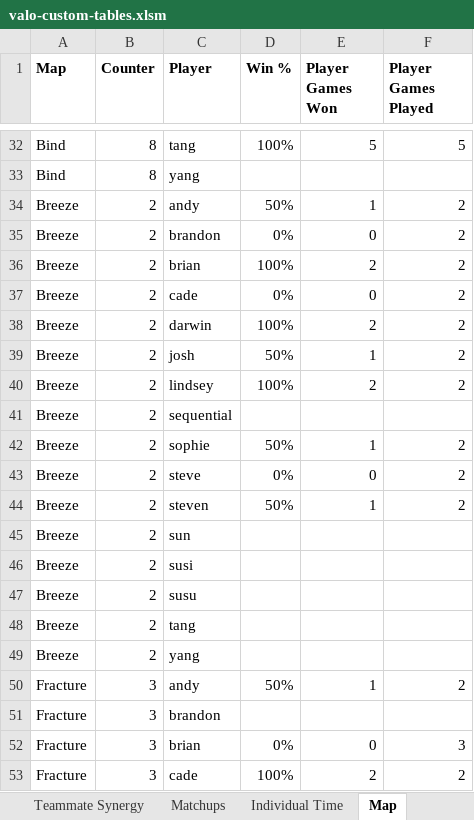
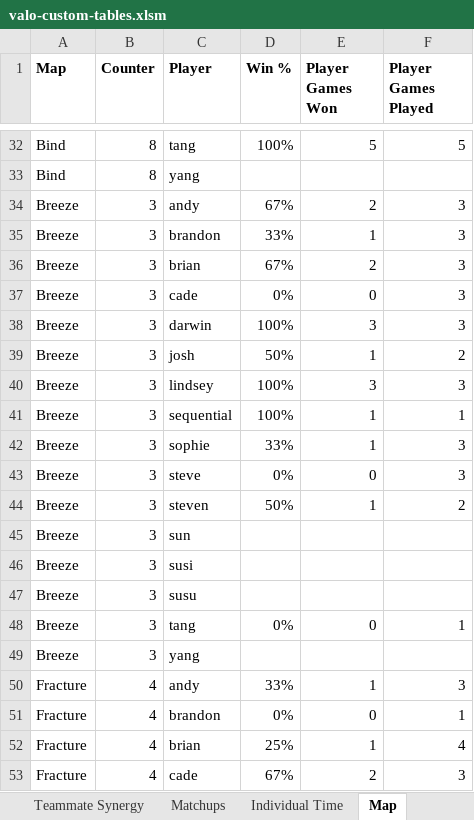
Before and after one commit to candysan7/valorant-customs-stats, an Excel workbook: valo-custom-tables.xlsm, sheet Map, drawn as a sheet; only a part is shown, gaps mark what is left out; values as stored, in another font and other column widths than the file's, no borders; removed rows and columns are numbered as before the commit, all else as after; the diff covers the shown part only; the diff names each change by its address in the sheet, - before the commit and + after, or states it on an @@ line.

```diff
--- a/valo-custom-tables.xlsm (sheet Map)
+++ b/valo-custom-tables.xlsm (sheet Map)
+row 34: Breeze | 3 | andy | 67% | 2 | 3
-B35 (Counter): 2
+B35 (Counter): 3
-C35 (Player): andy
+C35 (Player): brandon
-D35 (Win %): 50%
+D35 (Win %): 33%
-F35 (Player Games Played): 2
+F35 (Player Games Played): 3
-row 35: Breeze | 2 | brandon | 0% | 0 | 2
-B36:B49 (Counter): 2
+B36:B49 (Counter): 3
-D36 (Win %): 100%
+D36 (Win %): 67%
-F36:F38 (Player Games Played): 2
+F36:F38 (Player Games Played): 3
-E38 (Player Games Won): 2
+E38 (Player Games Won): 3
-E40 (Player Games Won): 2
+E40 (Player Games Won): 3
-F40 (Player Games Played): 2
+F40 (Player Games Played): 3
-D41 (Win %): (empty)
+D41 (Win %): 100%
-E41 (Player Games Won): (empty)
+E41 (Player Games Won): 1
-F41 (Player Games Played): (empty)
+F41 (Player Games Played): 1
-D42 (Win %): 50%
+D42 (Win %): 33%
-F42:F43 (Player Games Played): 2
+F42:F43 (Player Games Played): 3
-D48 (Win %): (empty)
+D48 (Win %): 0%
-E48 (Player Games Won): (empty)
+E48 (Player Games Won): 0
-F48 (Player Games Played): (empty)
+F48 (Player Games Played): 1
-B50 (Counter): 3
+B50 (Counter): 4
-D50 (Win %): 50%
+D50 (Win %): 33%
-F50 (Player Games Played): 2
+F50 (Player Games Played): 3
-row 51: Fracture | 3 | brandon
-B51 (Counter): 3
+B51 (Counter): 4
-C51 (Player): brian
+C51 (Player): brandon
-F51 (Player Games Played): 3
+F51 (Player Games Played): 1
+row 52: Fracture | 4 | brian | 25% | 1 | 4
-B53 (Counter): 3
+B53 (Counter): 4
-D53 (Win %): 100%
+D53 (Win %): 67%
-F53 (Player Games Played): 2
+F53 (Player Games Played): 3
```
Also changed, not shown: 28 edited cells elsewhere in this sheet, sheet Data, sheet Matchups, sheet Teammate Synergy, sheet Individual Time, charts or pictures.
